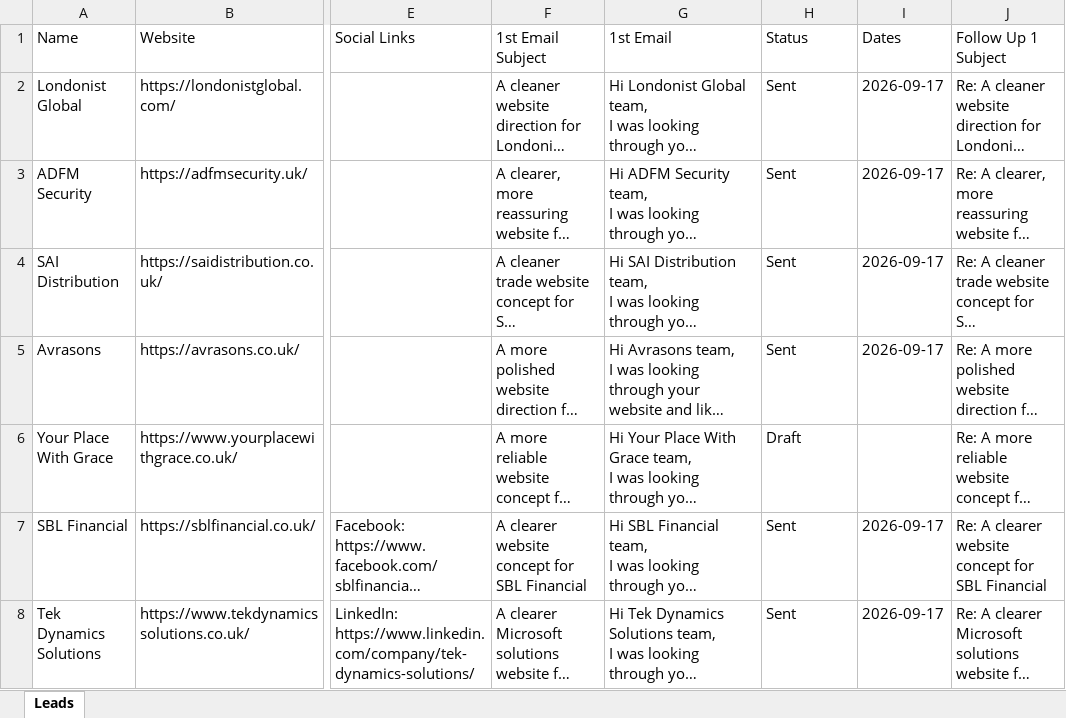
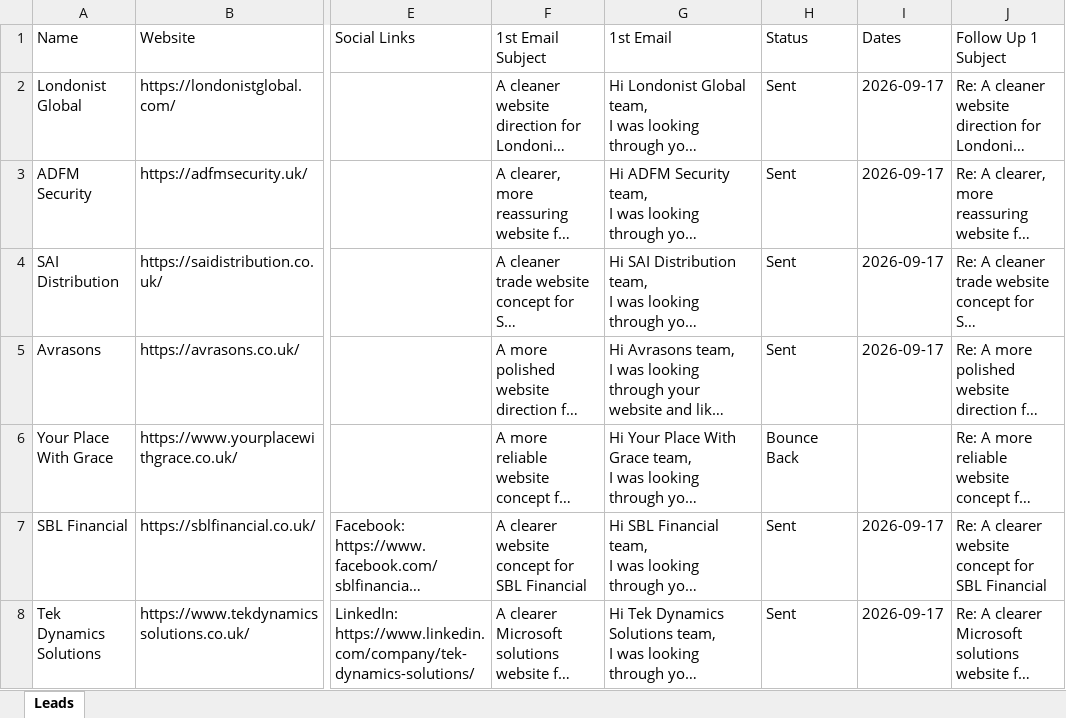
Before and after one commit to ksnirob/lead-tracker, an Excel workbook: excel/Batch_10_Leads_Tracker.xlsx, sheet Leads, drawn as a sheet; only a part is shown, gaps mark what is left out; long unchanged cells end in …; values as stored, in another font and other column widths than the file's, no borders; the diff names each change by its address in the sheet, - before the commit and + after, or states it on an @@ line.

```diff
--- a/excel/Batch_10_Leads_Tracker.xlsx (sheet Leads)
+++ b/excel/Batch_10_Leads_Tracker.xlsx (sheet Leads)
-H6: Draft
+H6: Bounce Back
```
Also changed, not shown: excel/Batch_03_Leads_Tracker.xlsx, 1 other file.
